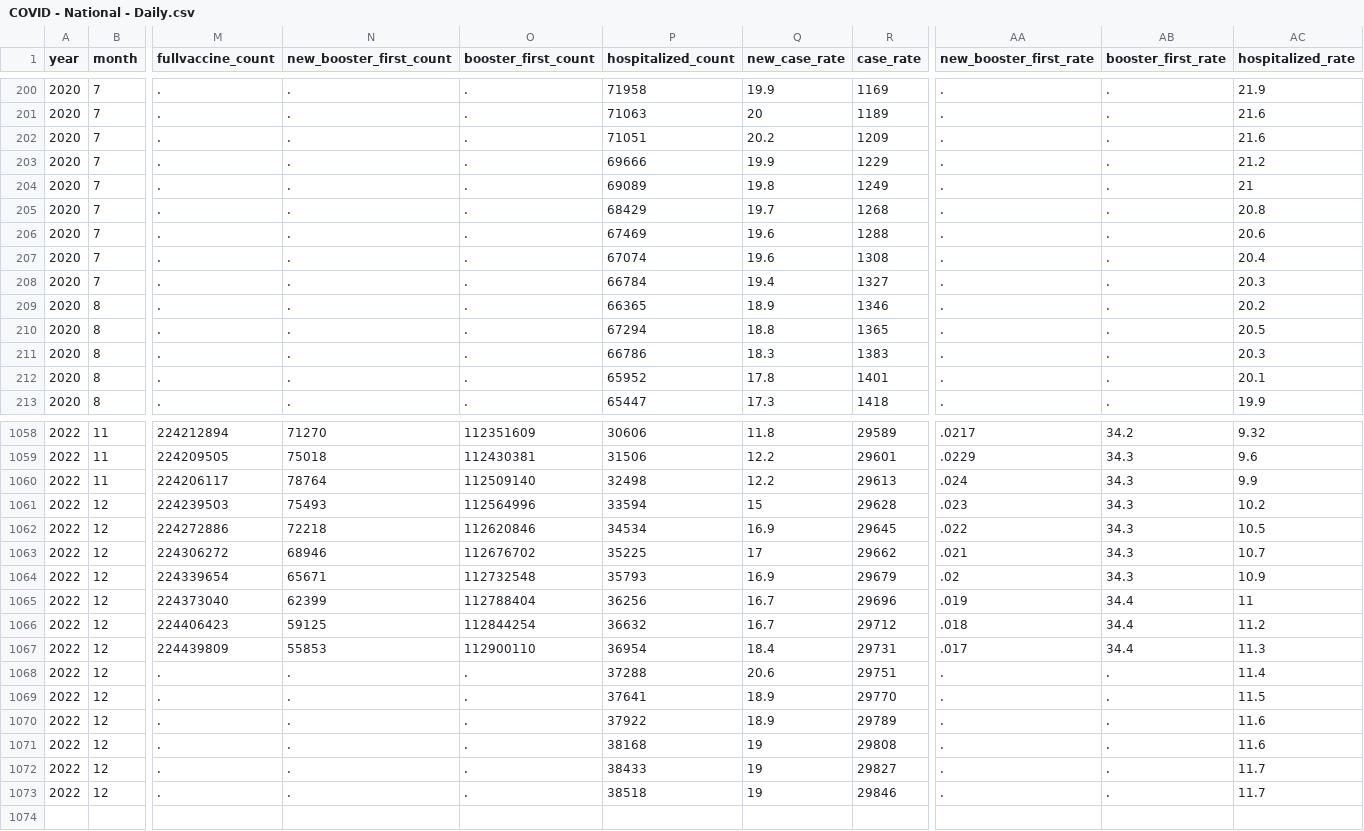
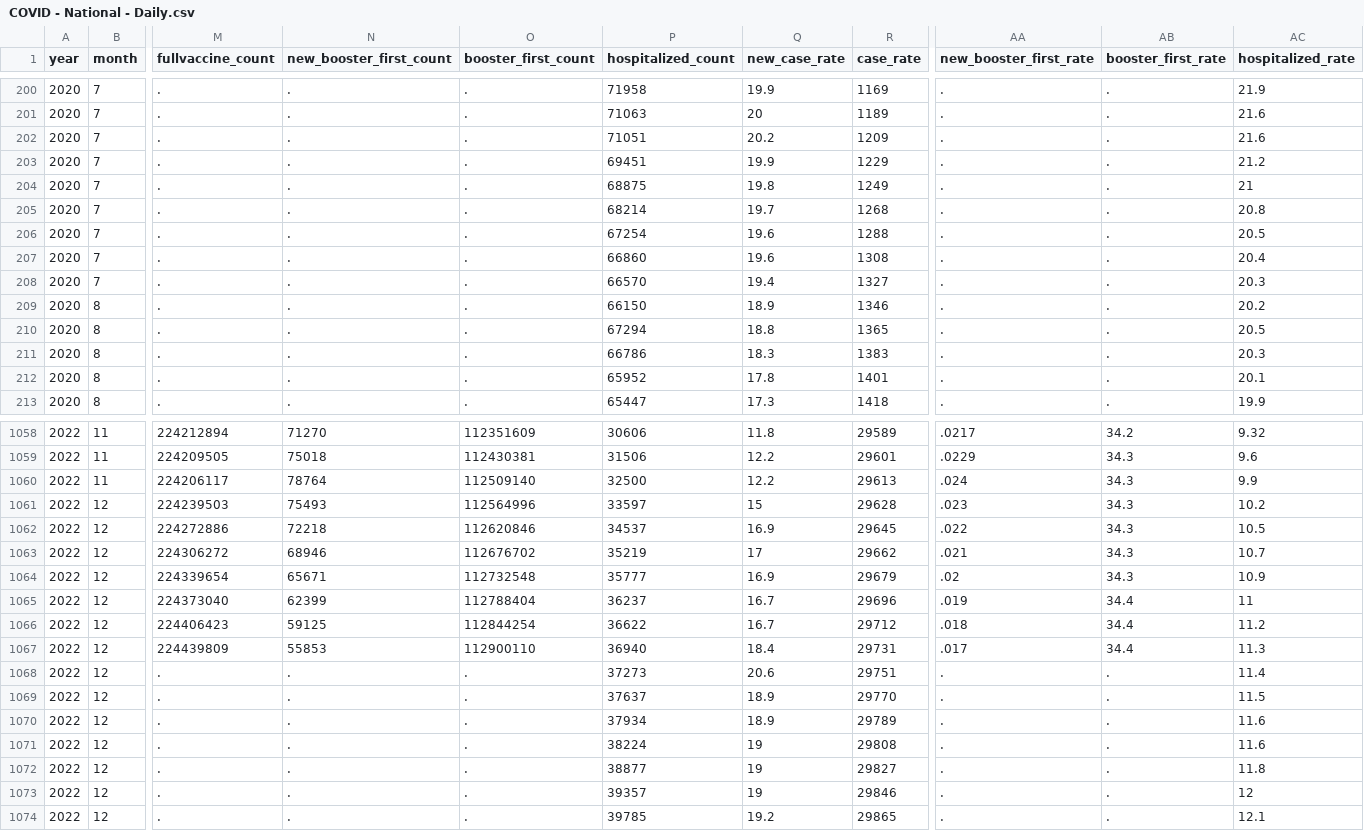
Before and after one commit to OpportunityInsights/EconomicTracker, a CSV file: data/COVID - National - Daily.csv, drawn as a sheet; only a part is shown, gaps mark what is left out; rows hold the shown columns only; the diff covers the shown part only; the diff names each change by its address in the sheet, - before the commit and + after, or states it on an @@ line.

Commit message:
Update COVID data 2022-12-15

```diff
--- a/data/COVID - National - Daily.csv
+++ b/data/COVID - National - Daily.csv
-P203 (hospitalized_count): 69666
+P203 (hospitalized_count): 69451
-P204 (hospitalized_count): 69089
+P204 (hospitalized_count): 68875
-P205 (hospitalized_count): 68429
+P205 (hospitalized_count): 68214
-P206 (hospitalized_count): 67469
+P206 (hospitalized_count): 67254
-AC206 (hospitalized_rate): 20.6
+AC206 (hospitalized_rate): 20.5
-P207 (hospitalized_count): 67074
+P207 (hospitalized_count): 66860
-P208 (hospitalized_count): 66784
+P208 (hospitalized_count): 66570
-P209 (hospitalized_count): 66365
+P209 (hospitalized_count): 66150
-P1060 (hospitalized_count): 32498
+P1060 (hospitalized_count): 32500
-P1061 (hospitalized_count): 33594
+P1061 (hospitalized_count): 33597
-P1062 (hospitalized_count): 34534
+P1062 (hospitalized_count): 34537
-P1063 (hospitalized_count): 35225
+P1063 (hospitalized_count): 35219
-P1064 (hospitalized_count): 35793
+P1064 (hospitalized_count): 35777
-P1065 (hospitalized_count): 36256
+P1065 (hospitalized_count): 36237
-P1066 (hospitalized_count): 36632
+P1066 (hospitalized_count): 36622
-P1067 (hospitalized_count): 36954
+P1067 (hospitalized_count): 36940
-P1068 (hospitalized_count): 37288
+P1068 (hospitalized_count): 37273
-P1069 (hospitalized_count): 37641
+P1069 (hospitalized_count): 37637
-P1070 (hospitalized_count): 37922
+P1070 (hospitalized_count): 37934
-P1071 (hospitalized_count): 38168
+P1071 (hospitalized_count): 38224
-P1072 (hospitalized_count): 38433
+P1072 (hospitalized_count): 38877
-AC1072 (hospitalized_rate): 11.7
+AC1072 (hospitalized_rate): 11.8
-P1073 (hospitalized_count): 38518
+P1073 (hospitalized_count): 39357
-AC1073 (hospitalized_rate): 11.7
+AC1073 (hospitalized_rate): 12
+row 1074: 2022 | 12 | . | . | . | 39785 | 19.2 | 29865 | . | . | 12.1
```
Also changed, not shown: 56 edited cells elsewhere in this file, 1 other file.
